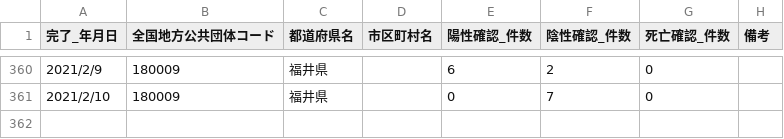
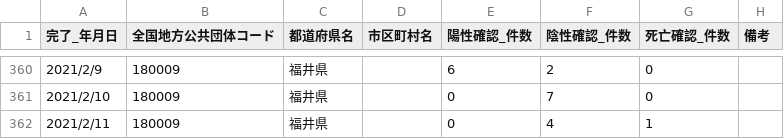
Before and after one commit to code4sabae/opendatagojp, a CSV file: csv/fukui-ken/hospitalization-cases.csv, drawn as a sheet; only a part is shown, gaps mark what is left out.

```diff
--- a/csv/fukui-ken/hospitalization-cases.csv
+++ b/csv/fukui-ken/hospitalization-cases.csv
@@ -361 +361,2 @@
 2021/2/10,180009,福井県,,0,7,0,
+2021/2/11,180009,福井県,,0,4,1,
```
Also changed, not shown: csv/fukui-ken/call-center-cases.csv, csv/fukui-ken/test-cases.csv, 1 other file.
